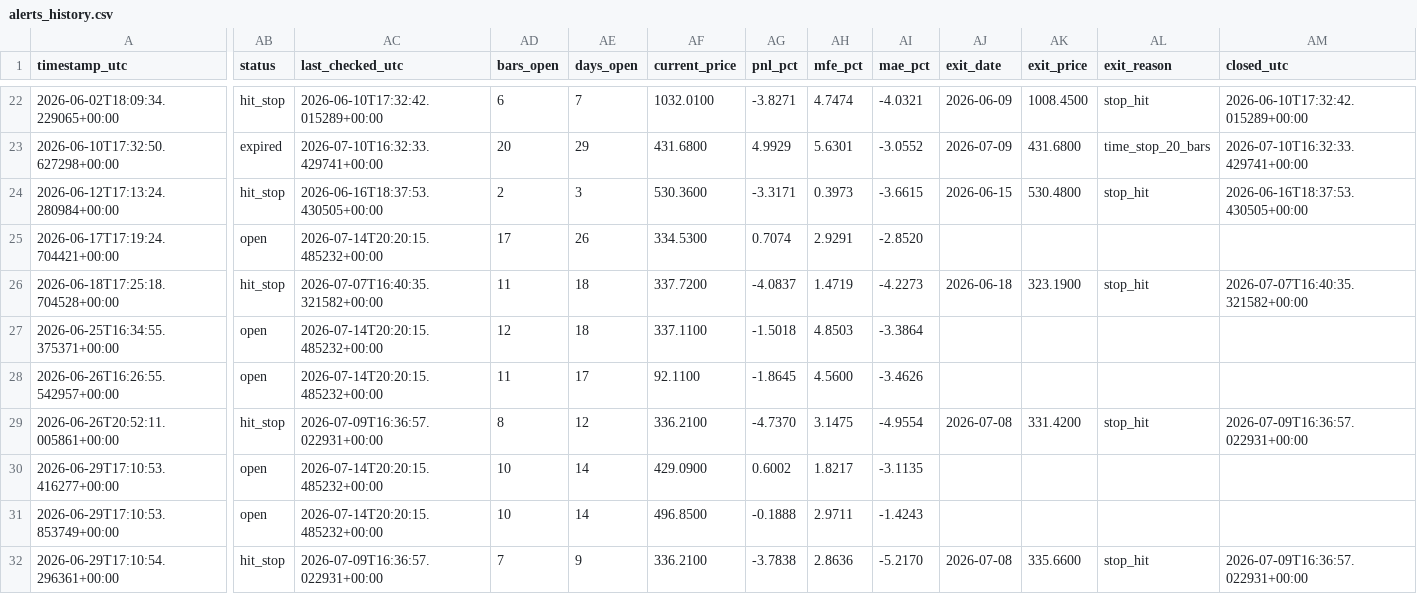
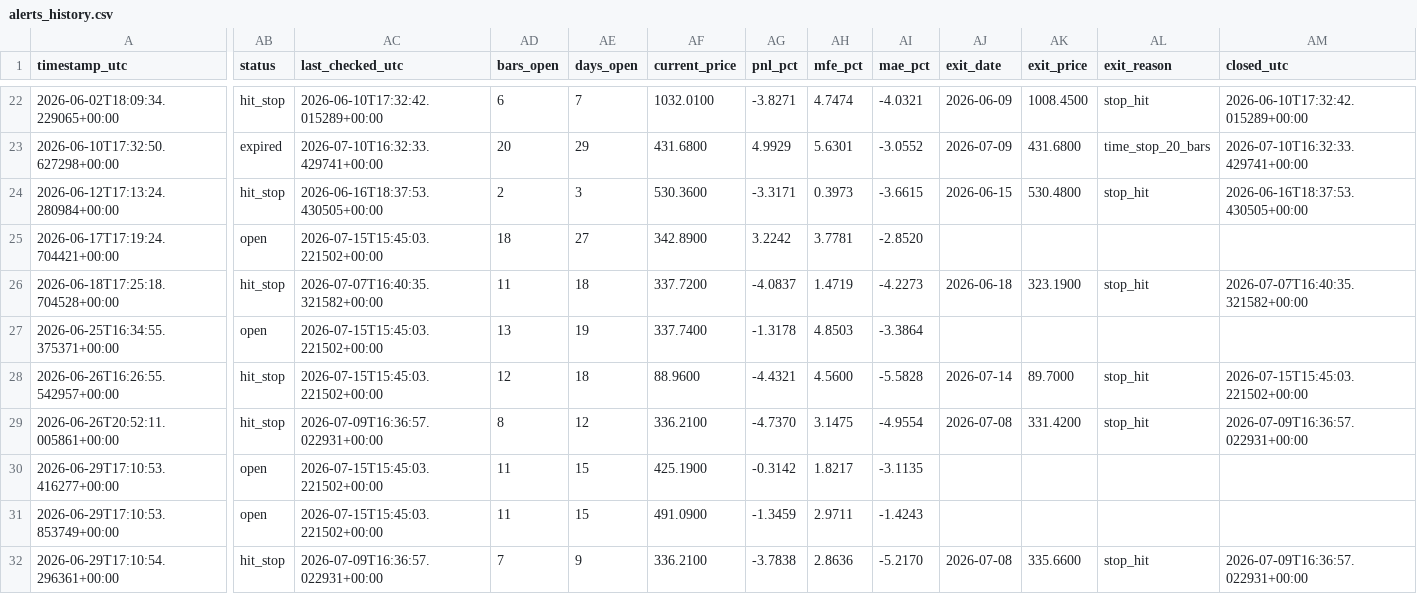
Before and after one commit to ronaldfj/nyse_price_alerts, a CSV file: alerts_history.csv, drawn as a sheet; only a part is shown, gaps mark what is left out; the diff covers the shown part only; the diff names each change by its address in the sheet, - before the commit and + after, or states it on an @@ line.

```diff
--- a/alerts_history.csv
+++ b/alerts_history.csv
-AC25 (last_checked_utc): 2026-07-14T20:20:15.485232+00:00
+AC25 (last_checked_utc): 2026-07-15T15:45:03.221502+00:00
-AD25 (bars_open): 17
+AD25 (bars_open): 18
-AE25 (days_open): 26
+AE25 (days_open): 27
-AF25 (current_price): 334.5300
+AF25 (current_price): 342.8900
-AG25 (pnl_pct): 0.7074
+AG25 (pnl_pct): 3.2242
-AH25 (mfe_pct): 2.9291
+AH25 (mfe_pct): 3.7781
-AC27:AC28 (last_checked_utc): 2026-07-14T20:20:15.485232+00:00
+AC27:AC28 (last_checked_utc): 2026-07-15T15:45:03.221502+00:00
-AD27 (bars_open): 12
+AD27 (bars_open): 13
-AE27 (days_open): 18
+AE27 (days_open): 19
-AF27 (current_price): 337.1100
+AF27 (current_price): 337.7400
-AG27 (pnl_pct): -1.5018
+AG27 (pnl_pct): -1.3178
-AB28 (status): open
+AB28 (status): hit_stop
-AD28 (bars_open): 11
+AD28 (bars_open): 12
-AE28 (days_open): 17
+AE28 (days_open): 18
-AF28 (current_price): 92.1100
+AF28 (current_price): 88.9600
-AG28 (pnl_pct): -1.8645
+AG28 (pnl_pct): -4.4321
-AI28 (mae_pct): -3.4626
+AI28 (mae_pct): -5.5828
-AJ28 (exit_date): (empty)
+AJ28 (exit_date): 2026-07-14
-AK28 (exit_price): (empty)
+AK28 (exit_price): 89.7000
-AL28 (exit_reason): (empty)
+AL28 (exit_reason): stop_hit
-AM28 (closed_utc): (empty)
+AM28 (closed_utc): 2026-07-15T15:45:03.221502+00:00
-AC30:AC31 (last_checked_utc): 2026-07-14T20:20:15.485232+00:00
+AC30:AC31 (last_checked_utc): 2026-07-15T15:45:03.221502+00:00
-AD30:AD31 (bars_open): 10
+AD30:AD31 (bars_open): 11
-AE30:AE31 (days_open): 14
+AE30:AE31 (days_open): 15
-AF30 (current_price): 429.0900
+AF30 (current_price): 425.1900
-AG30 (pnl_pct): 0.6002
+AG30 (pnl_pct): -0.3142
-AF31 (current_price): 496.8500
+AF31 (current_price): 491.0900
-AG31 (pnl_pct): -0.1888
+AG31 (pnl_pct): -1.3459
```
Also changed, not shown: 1 added row and 34 edited cells elsewhere in this file, 1 other file.
